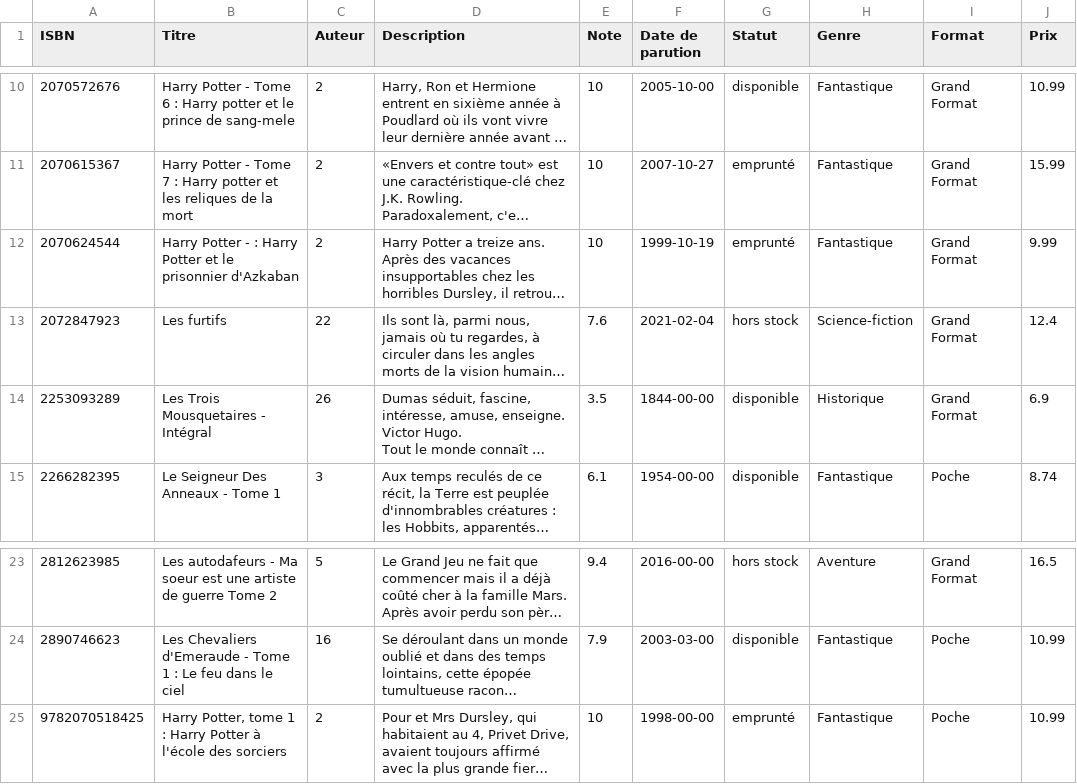
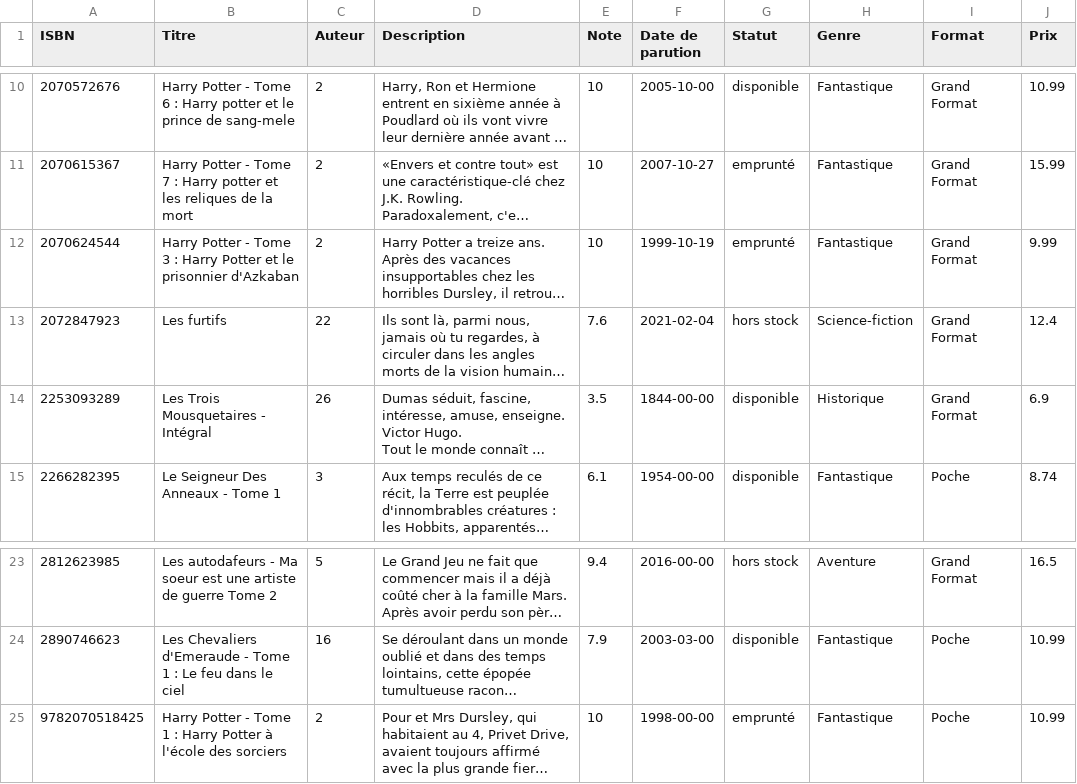
Before and after one commit to dedaleDev/BookWorm, a CSV file: data/Livre.csv, drawn as a sheet; only a part is shown, gaps mark what is left out; long unchanged cells end in …; the diff names each change by its address in the sheet, - before the commit and + after, or states it on an @@ line.

Commit message:
Major improvement, now search livre is available.

```diff
--- a/data/Livre.csv
+++ b/data/Livre.csv
-B12 (Titre): …Potter - : Harry…
+B12 (Titre): …Potter - Tome 3 : Harry…
-B25 (Titre): Harry Potter, tome 1 :…
+B25 (Titre): Harry Potter - Tome 1 :…
```
Also changed, not shown: data/Point_de_vente.csv, 6 other files.
